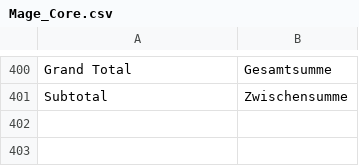
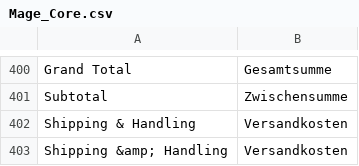
Before and after one commit to iresults/German_LocalePack_de_DE, a CSV file: app/locale/de_DE/Mage_Core.csv, drawn as a sheet; only a part is shown, gaps mark what is left out.

Commit message:
Update translations

```diff
--- a/app/locale/de_DE/Mage_Core.csv
+++ b/app/locale/de_DE/Mage_Core.csv
@@ -403 +403,3 @@
 "Subtotal","Zwischensumme"
+"Shipping & Handling","Versandkosten"
+"Shipping &amp; Handling","Versandkosten"
```
